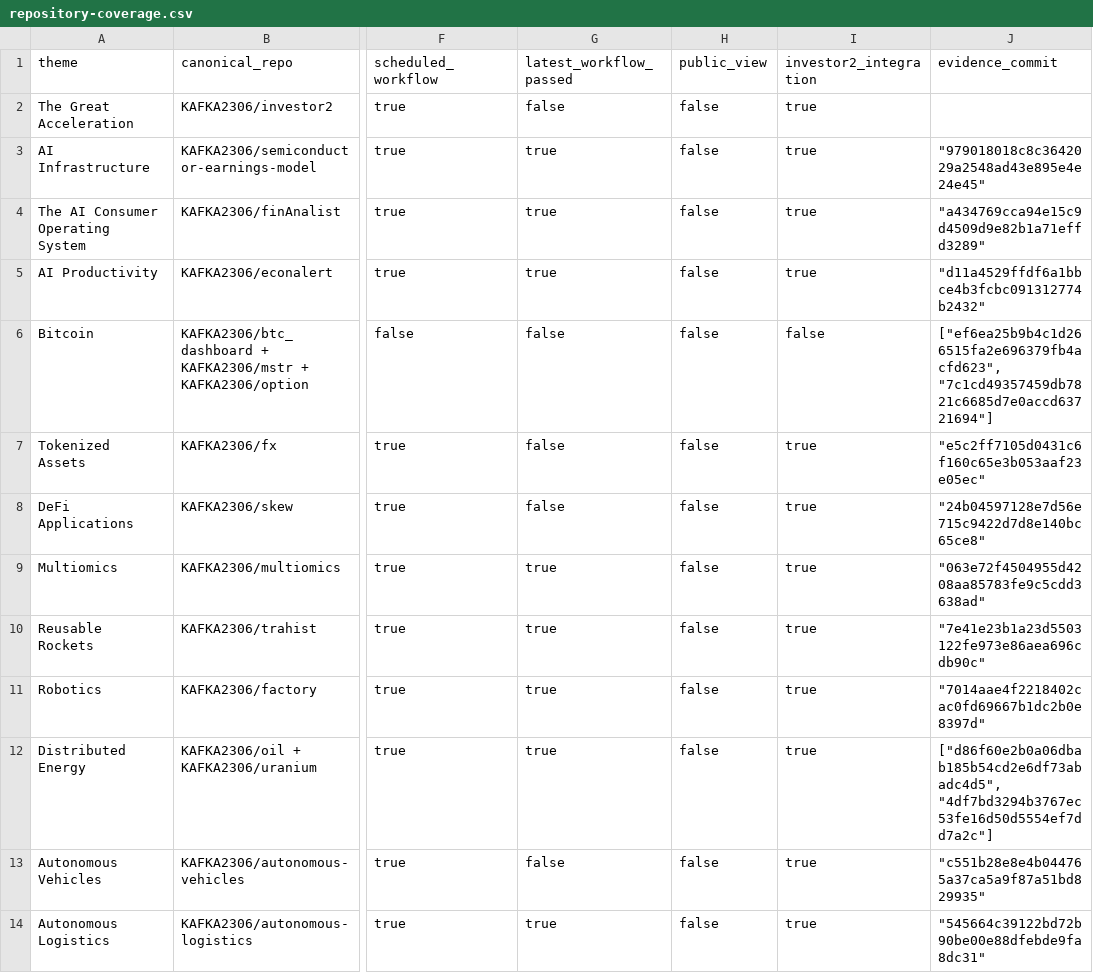
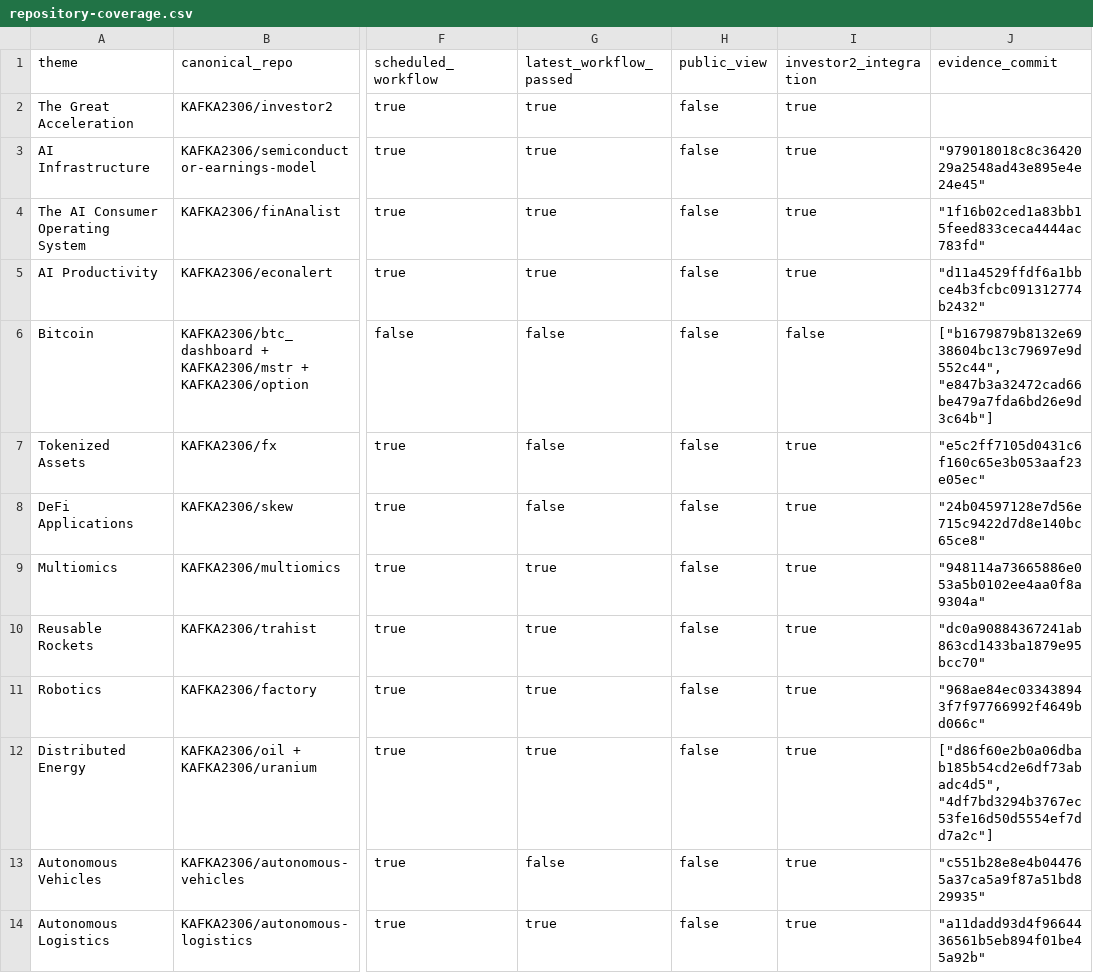
Before and after one commit to KAFKA2306/investor2, a CSV file: api/v1/ark-big-ideas/repository-coverage.csv, drawn as a sheet; only a part is shown, gaps mark what is left out; the diff names each change by its address in the sheet, - before the commit and + after, or states it on an @@ line.

```diff
--- a/api/v1/ark-big-ideas/repository-coverage.csv
+++ b/api/v1/ark-big-ideas/repository-coverage.csv
-G2 (latest_workflow_passed): false
+G2 (latest_workflow_passed): true
-J4 (evidence_commit): "a434769cca94e15c9d4509d9e82b1a71effd3289"
+J4 (evidence_commit): "1f16b02ced1a83bb15feed833ceca4444ac783fd"
-J6 (evidence_commit): ["ef6ea25b9b4c1d266515fa2e696379fb4acfd623", "7c1cd49357459db7821c6685d7e0accd63721694"]
+J6 (evidence_commit): ["b1679879b8132e6938604bc13c79697e9d552c44", "e847b3a32472cad66be479a7fda6bd26e9d3c64b"]
-J9 (evidence_commit): "063e72f4504955d4208aa85783fe9c5cdd3638ad"
+J9 (evidence_commit): "948114a73665886e053a5b0102ee4aa0f8a9304a"
-J10 (evidence_commit): "7e41e23b1a23d5503122fe973e86aea696cdb90c"
+J10 (evidence_commit): "dc0a90884367241ab863cd1433ba1879e95bcc70"
-J11 (evidence_commit): "7014aae4f2218402cac0fd69667b1dc2b0e8397d"
+J11 (evidence_commit): "968ae84ec033438943f7f97766992f4649bd066c"
-J14 (evidence_commit): "545664c39122bd72b90be00e88dfebde9fa8dc31"
+J14 (evidence_commit): "a11dadd93d4f9664436561b5eb894f01be45a92b"
```
Also changed, not shown: 16 other files.
